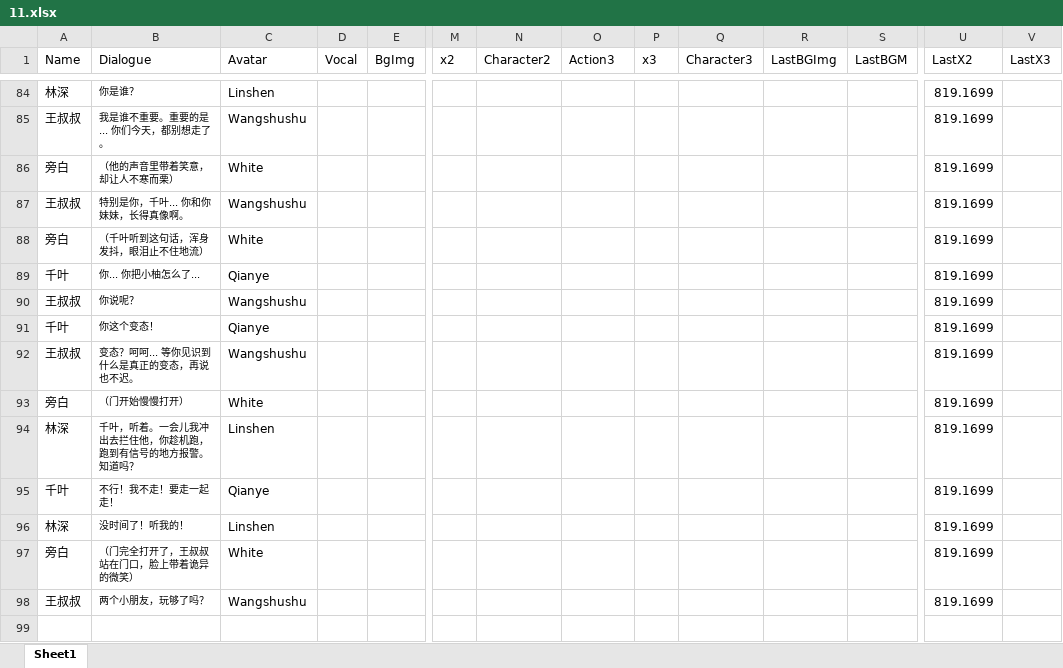
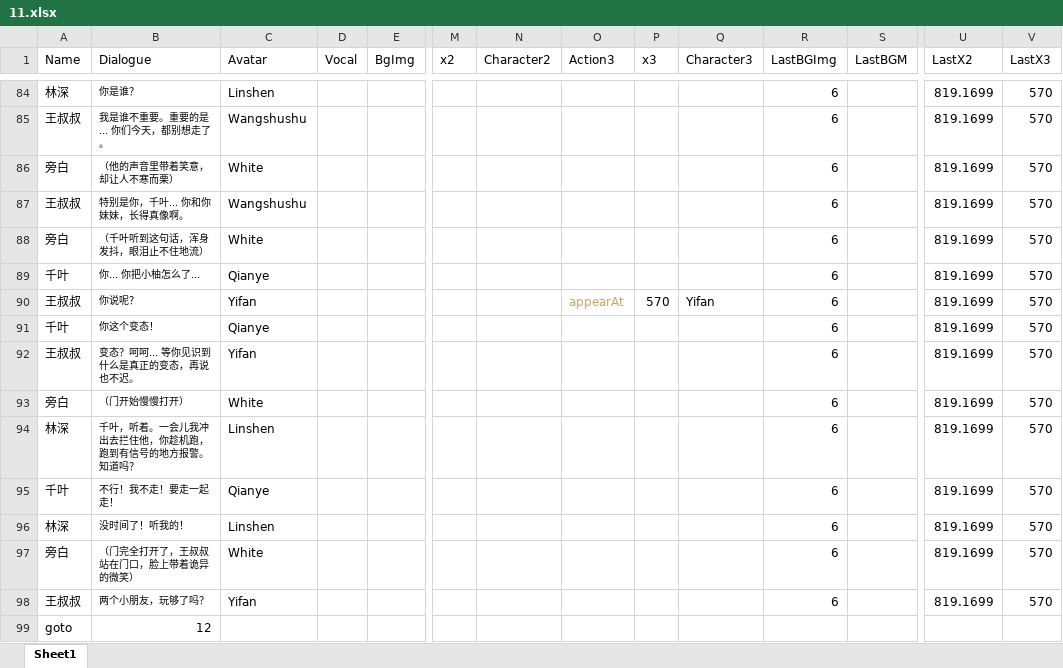
Before and after one commit to Clothkeda/Text-Game, an Excel workbook: TextGame project/Assets/Resources/Story/11.xlsx, sheet Sheet1, drawn as a sheet; only a part is shown, gaps mark what is left out; values as stored, in another font and other column widths than the file's, no borders; rows hold the shown columns only; the diff covers the shown part only; the diff names each change by its address in the sheet, - before the commit and + after, or states it on an @@ line.

```diff
--- a/TextGame project/Assets/Resources/Story/11.xlsx (sheet Sheet1)
+++ b/TextGame project/Assets/Resources/Story/11.xlsx (sheet Sheet1)
-R84:R98 (LastBGImg): (empty)
+R84:R98 (LastBGImg): 6
-V84:V98 (LastX3): (empty)
+V84:V98 (LastX3): 570
-C90 (Avatar): Wangshushu
+C90 (Avatar): Yifan
-O90 (Action3): (empty)
+O90 (Action3): appearAt
-P90 (x3): (empty)
+P90 (x3): 570
-Q90 (Character3): (empty)
+Q90 (Character3): Yifan
-C92 (Avatar): Wangshushu
+C92 (Avatar): Yifan
-C98 (Avatar): Wangshushu
+C98 (Avatar): Yifan
+row 99: goto | 12
```
Also changed, not shown: 182 edited cells elsewhere in this sheet, TextGame project/Assets/Resources/Story/2.xlsx, 58 other files.
